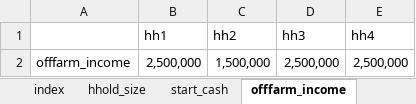
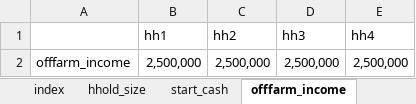
Before and after one commit to James-Hawkins/household_ghg_model, an Excel workbook: dairyclimatemodel2/data/household_data.xlsx, sheet offfarm_income, drawn as a sheet; values as stored, in another font and other column widths than the file's, no borders; the diff names each change by its address in the sheet, - before the commit and + after, or states it on an @@ line.

```diff
--- a/dairyclimatemodel2/data/household_data.xlsx (sheet offfarm_income)
+++ b/dairyclimatemodel2/data/household_data.xlsx (sheet offfarm_income)
-C2 (hh2): 1,500,000
+C2 (hh2): 2,500,000
```
Also changed, not shown: sheet maintexpenses, sheet crop_costs, sheet startlivestock, sheet index, other sheet tabs, 48 other files.
